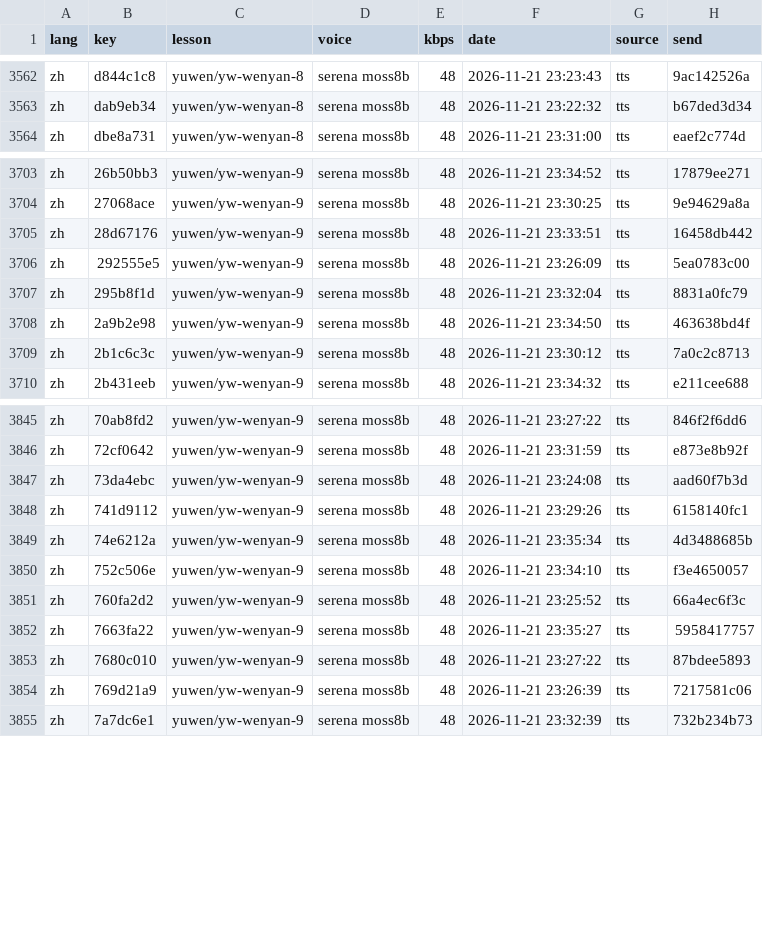
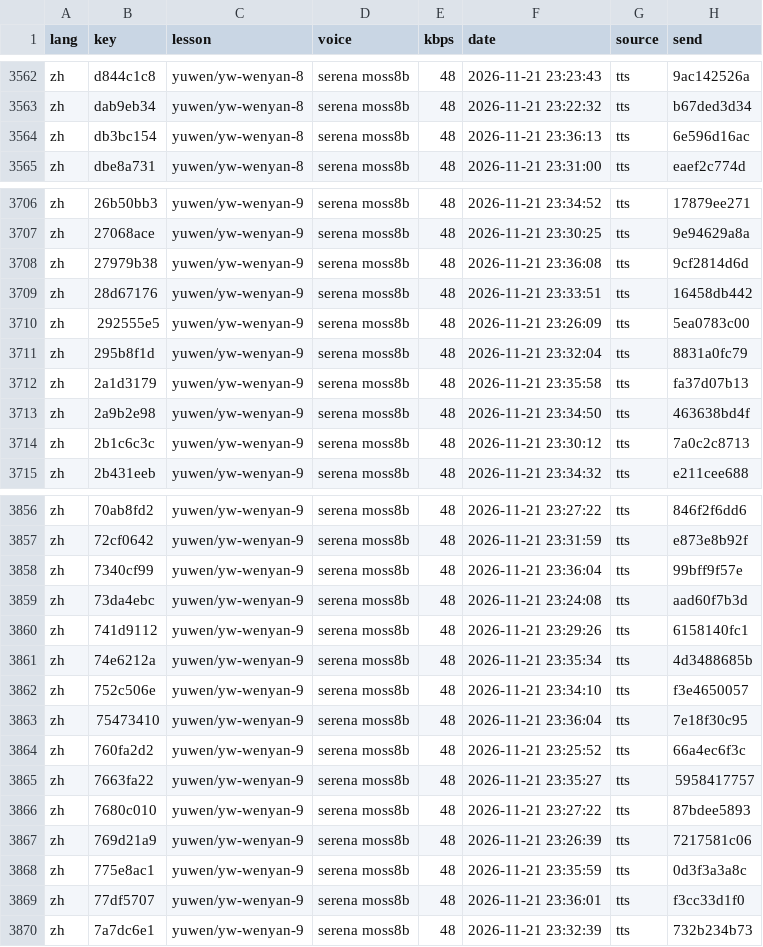
Before and after one commit to gladcolor/gc-audio-lang-math, a TSV file: status/ledger.tsv, drawn as a sheet; only a part is shown, gaps mark what is left out; the diff covers the shown part only.

Commit message:
yuwen/yw-wenyan-8: read-aloud (run) - finished (295/295 serena)

```diff
--- a/status/ledger.tsv
+++ b/status/ledger.tsv
@@ -3563,2 +3563,3 @@ zh	d844c1c8	yuwen/yw-wenyan-8	serena moss8b	48	2026-11-21 23:23:43	tts	9ac142526
 zh	dab9eb34	yuwen/yw-wenyan-8	serena moss8b	48	2026-11-21 23:22:32	tts	b67ded3d34
+zh	db3bc154	yuwen/yw-wenyan-8	serena moss8b	48	2026-11-21 23:36:13	tts	6e596d16ac
 zh	dbe8a731	yuwen/yw-wenyan-8	serena moss8b	48	2026-11-21 23:31:00	tts	eaef2c774d
@@ -3704,2 +3707,3 @@ zh	26b50bb3	yuwen/yw-wenyan-9	serena moss8b	48	2026-11-21 23:34:52	tts	17879ee27
 zh	27068ace	yuwen/yw-wenyan-9	serena moss8b	48	2026-11-21 23:30:25	tts	9e94629a8a
+zh	27979b38	yuwen/yw-wenyan-9	serena moss8b	48	2026-11-21 23:36:08	tts	9cf2814d6d
 zh	28d67176	yuwen/yw-wenyan-9	serena moss8b	48	2026-11-21 23:33:51	tts	16458db442
@@ -3707,2 +3711,3 @@ zh	292555e5	yuwen/yw-wenyan-9	serena moss8b	48	2026-11-21 23:26:09	tts	5ea0783c0
 zh	295b8f1d	yuwen/yw-wenyan-9	serena moss8b	48	2026-11-21 23:32:04	tts	8831a0fc79
+zh	2a1d3179	yuwen/yw-wenyan-9	serena moss8b	48	2026-11-21 23:35:58	tts	fa37d07b13
 zh	2a9b2e98	yuwen/yw-wenyan-9	serena moss8b	48	2026-11-21 23:34:50	tts	463638bd4f
@@ -3846,2 +3857,3 @@ zh	70ab8fd2	yuwen/yw-wenyan-9	serena moss8b	48	2026-11-21 23:27:22	tts	846f2f6dd
 zh	72cf0642	yuwen/yw-wenyan-9	serena moss8b	48	2026-11-21 23:31:59	tts	e873e8b92f
+zh	7340cf99	yuwen/yw-wenyan-9	serena moss8b	48	2026-11-21 23:36:04	tts	99bff9f57e
 zh	73da4ebc	yuwen/yw-wenyan-9	serena moss8b	48	2026-11-21 23:24:08	tts	aad60f7b3d
@@ -3850,2 +3862,3 @@ zh	74e6212a	yuwen/yw-wenyan-9	serena moss8b	48	2026-11-21 23:35:34	tts	4d3488685
 zh	752c506e	yuwen/yw-wenyan-9	serena moss8b	48	2026-11-21 23:34:10	tts	f3e4650057
+zh	75473410	yuwen/yw-wenyan-9	serena moss8b	48	2026-11-21 23:36:04	tts	7e18f30c95
 zh	760fa2d2	yuwen/yw-wenyan-9	serena moss8b	48	2026-11-21 23:25:52	tts	66a4ec6f3c
@@ -3854,2 +3867,4 @@ zh	7680c010	yuwen/yw-wenyan-9	serena moss8b	48	2026-11-21 23:27:22	tts	87bdee589
 zh	769d21a9	yuwen/yw-wenyan-9	serena moss8b	48	2026-11-21 23:26:39	tts	7217581c06
+zh	775e8ac1	yuwen/yw-wenyan-9	serena moss8b	48	2026-11-21 23:35:59	tts	0d3f3a3a8c
+zh	77df5707	yuwen/yw-wenyan-9	serena moss8b	48	2026-11-21 23:36:01	tts	f3cc33d1f0
 zh	7a7dc6e1	yuwen/yw-wenyan-9	serena moss8b	48	2026-11-21 23:32:39	tts	732b234b73
```
Also changed, not shown: 12 added rows elsewhere in this file, 23 other files.
